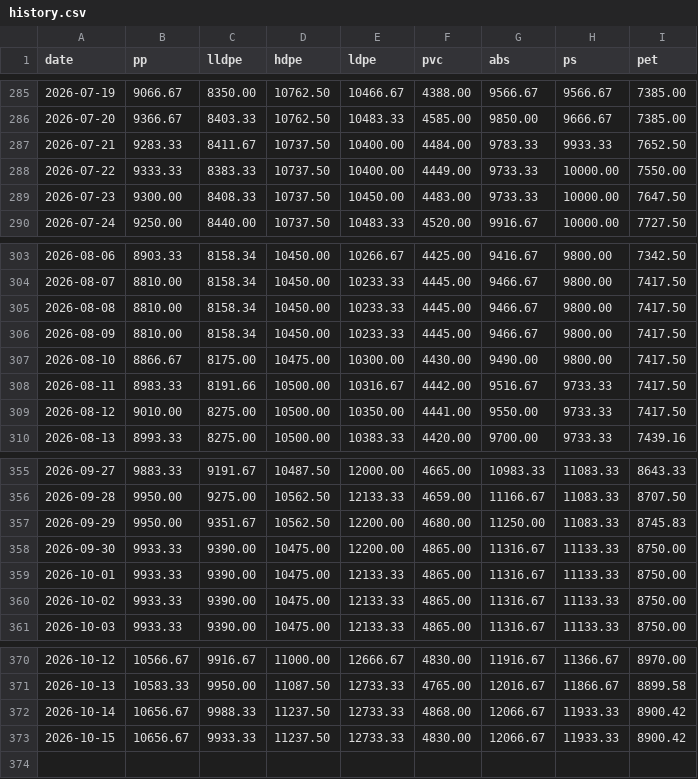
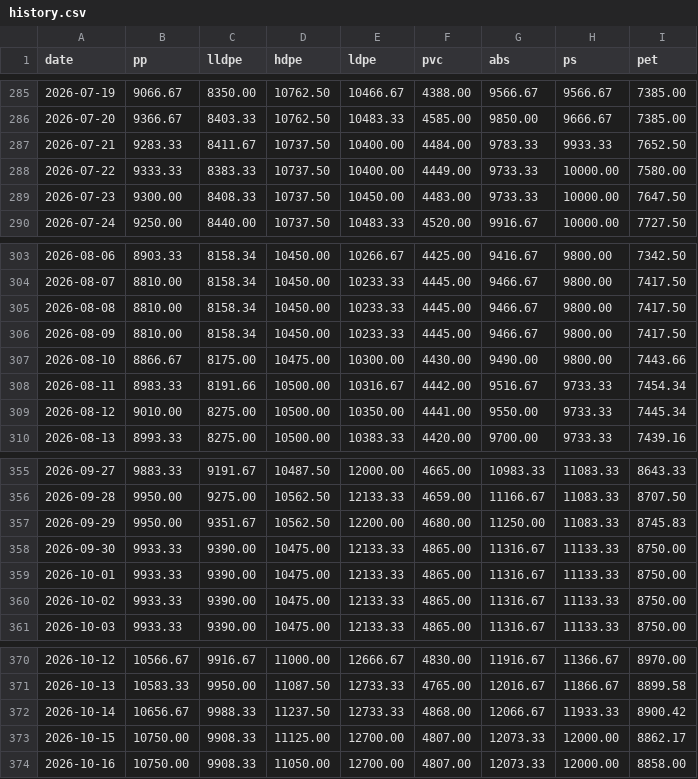
Before and after one commit to jchengwei60/china-plastic-prices, a CSV file: data/history.csv, drawn as a sheet; only a part is shown, gaps mark what is left out.

Commit message:
update data/history.csv

```diff
--- a/data/history.csv
+++ b/data/history.csv
@@ -287,3 +287,3 @@ date,pp,lldpe,hdpe,ldpe,pvc,abs,ps,pet
 2026-07-21,9283.33,8411.67,10737.50,10400.00,4484.00,9783.33,9933.33,7652.50
-2026-07-22,9333.33,8383.33,10737.50,10400.00,4449.00,9733.33,10000.00,7550.00
+2026-07-22,9333.33,8383.33,10737.50,10400.00,4449.00,9733.33,10000.00,7580.00
 2026-07-23,9300.00,8408.33,10737.50,10450.00,4483.00,9733.33,10000.00,7647.50
@@ -306,5 +306,5 @@ date,pp,lldpe,hdpe,ldpe,pvc,abs,ps,pet
 2026-08-09,8810.00,8158.34,10450.00,10233.33,4445.00,9466.67,9800.00,7417.50
-2026-08-10,8866.67,8175.00,10475.00,10300.00,4430.00,9490.00,9800.00,7417.50
-2026-08-11,8983.33,8191.66,10500.00,10316.67,4442.00,9516.67,9733.33,7417.50
-2026-08-12,9010.00,8275.00,10500.00,10350.00,4441.00,9550.00,9733.33,7417.50
+2026-08-10,8866.67,8175.00,10475.00,10300.00,4430.00,9490.00,9800.00,7443.66
+2026-08-11,8983.33,8191.66,10500.00,10316.67,4442.00,9516.67,9733.33,7454.34
+2026-08-12,9010.00,8275.00,10500.00,10350.00,4441.00,9550.00,9733.33,7445.34
 2026-08-13,8993.33,8275.00,10500.00,10383.33,4420.00,9700.00,9733.33,7439.16
@@ -357,3 +357,3 @@ date,pp,lldpe,hdpe,ldpe,pvc,abs,ps,pet
 2026-09-29,9950.00,9351.67,10562.50,12200.00,4680.00,11250.00,11083.33,8745.83
-2026-09-30,9933.33,9390.00,10475.00,12200.00,4865.00,11316.67,11133.33,8750.00
+2026-09-30,9933.33,9390.00,10475.00,12133.33,4865.00,11316.67,11133.33,8750.00
 2026-10-01,9933.33,9390.00,10475.00,12133.33,4865.00,11316.67,11133.33,8750.00
@@ -372,2 +372,3 @@ date,pp,lldpe,hdpe,ldpe,pvc,abs,ps,pet
 2026-10-14,10656.67,9988.33,11237.50,12733.33,4868.00,12066.67,11933.33,8900.42
-2026-10-15,10656.67,9933.33,11237.50,12733.33,4830.00,12066.67,11933.33,8900.42
+2026-10-15,10750.00,9908.33,11125.00,12700.00,4807.00,12073.33,12000.00,8862.17
+2026-10-16,10750.00,9908.33,11050.00,12700.00,4807.00,12073.33,12000.00,8858.00
```
